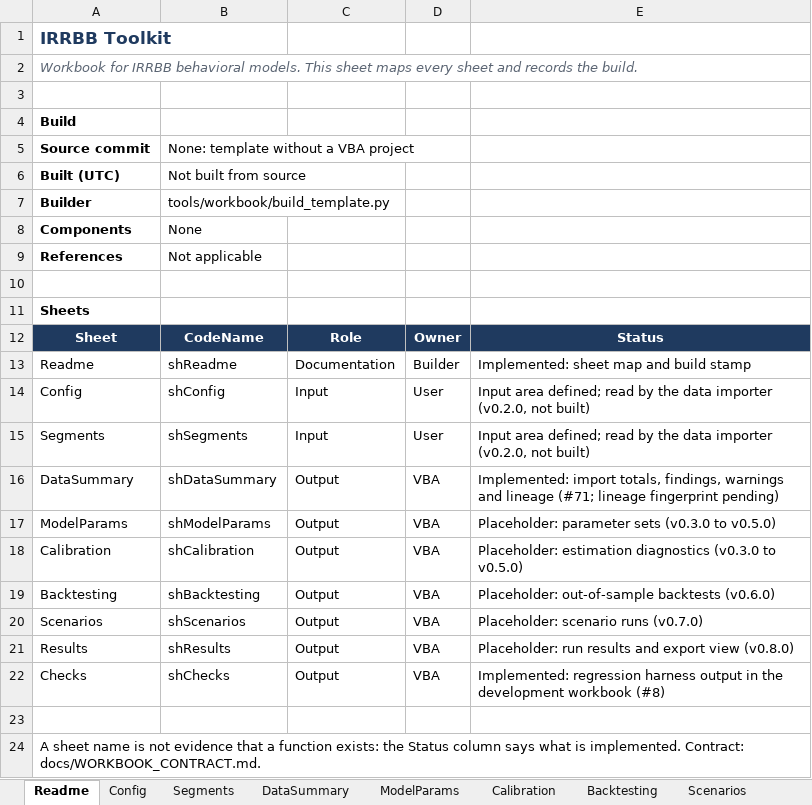
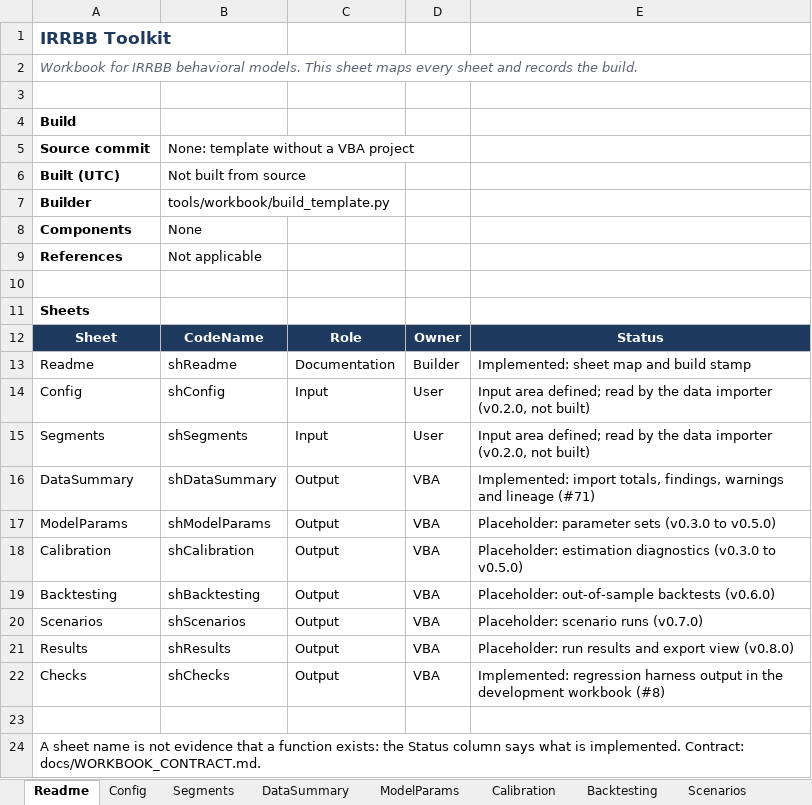
Before and after one commit to danielep71/K-IRRBB-NMDs, an Excel workbook: src/workbook/IRRBB_Template.xlsx, sheet Readme, drawn as a sheet; values as stored, in another font and other column widths than the file's, no borders; the diff names each change by its address in the sheet, - before the commit and + after, or states it on an @@ line.

Commit message:
fix(import): fingerprint the data files with SHA-256 and record the commit (#71)
What changed
- src/core/CORE_Sha256.bas: SHA-256 (FIPS 180-4) in VBA, incremental
  (Begin, Update, End; Text for strings of bytes), no library, COM object or
  declaration (DATA_CONTRACT.md decision 5). Round constants and initial hash
  were re-derived from the cube and square roots of the first primes. Shifts
  and rotations are generated mask expressions and sums are reduced modulo
  2^32 once, about 2.5 times faster than one function call per operation.
- IRRBB_ImportData hashes each file in the same pass that reads it and takes
  the toolkit commit as a new last argument (docs/PUBLIC_API.txt updated);
  IRRBB_ImportLineage records both SHA-256 values, the commit and the local
  import time. WB_ImportData passes the build stamp, now the defined name
  Readme_SourceCommit (template, contract and WB-LAYOUT-01 updated).
- tests/modules/TEST_HashCases.bas: DATA-SHA-01 with the FIPS 180-2 "abc",
  448-bit and 896-bit examples, the empty message, padding boundaries (55,
  56, 63, 64, 65, 119, 120 bytes) and piecewise feeding; test_vba_harness
  re-derives every digest with hashlib. DATA-IMPORT-01 checks the lineage
  fingerprints against hashlib digests of the fixture files (generated into
  TEST_Fixtures), the commit, and that CRLF bytes give another fingerprint.
- DATA_CONTRACT, TEST_CASES, INSTALLATION, READMEs and CHANGELOG updated.

Why
- #71 stage 4: reproducible lineage needs the file fingerprint and the code
  version.

Validated at this commit
- python tools/check.py: all 10 gates pass; all 112 tool tests also pass
  under Python 3.11.
- LibreOffice 24.2 proxy (83 s): COMPLETE - ALL EXECUTED CASES PASSED, 11 PASS
  (DATA-SHA-01 15/15, DATA-IMPORT-01 122/122), 22 NOT RUN, 480/480
  assertions. Changing one round constant fails all 15 SHA-256 assertions
  and both lineage fingerprints.

Not validated
- No Excel run. Hashing speed: about 6 KB/s in LibreOffice Basic; Excel's
  speed on a large panel is not measured. The one-million-"a" example is not
  in the harness (minutes per run in LibreOffice). The UTC offset of the
  import time is not recorded.

```diff
--- a/src/workbook/IRRBB_Template.xlsx (sheet Readme)
+++ b/src/workbook/IRRBB_Template.xlsx (sheet Readme)
-E16: …and lineage (#71; lineage fingerprint pending)
+E16: …and lineage (#71)
```
Also changed, not shown: 19 other files.
